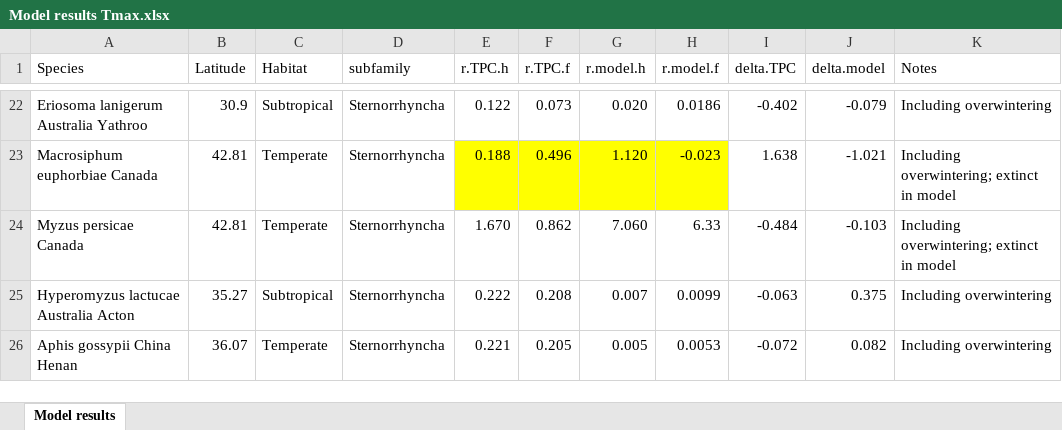
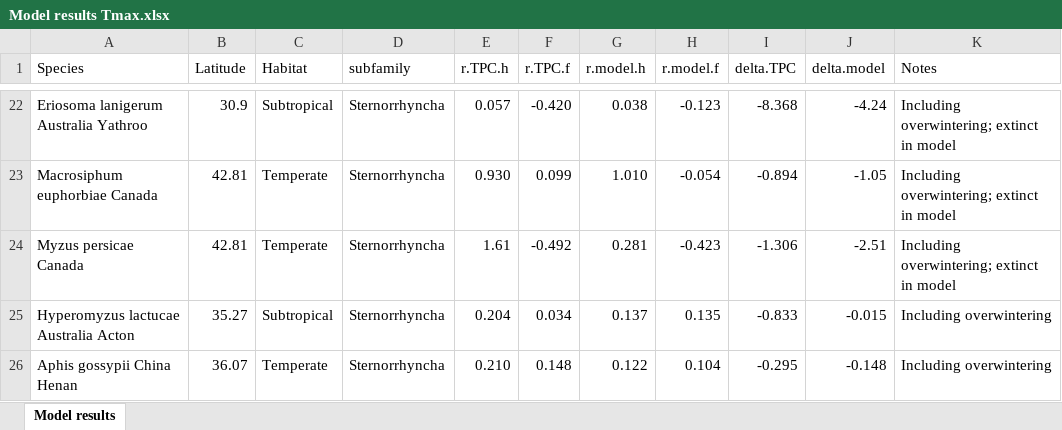
Before and after one commit to trenchproject/Insect__Climate_Change_Responses, an Excel workbook: Model results Tmax.xlsx, sheet Model results, drawn as a sheet; only a part is shown, gaps mark what is left out; values as stored, in another font and other column widths than the file's, no borders; the diff covers the shown part only; the diff names each change by its address in the sheet, - before the commit and + after, or states it on an @@ line.

```diff
--- a/Model results Tmax.xlsx (sheet Model results)
+++ b/Model results Tmax.xlsx (sheet Model results)
-E22 (r.TPC.h): 0.122
+E22 (r.TPC.h): 0.057
-F22 (r.TPC.f): 0.073
+F22 (r.TPC.f): -0.420
-G22 (r.model.h): 0.020
+G22 (r.model.h): 0.038
-H22 (r.model.f): 0.0186
+H22 (r.model.f): -0.123
-I22 (delta.TPC): -0.402
+I22 (delta.TPC): -8.368
-J22 (delta.model): -0.079
+J22 (delta.model): -4.24
-K22 (Notes): Including overwintering
+K22 (Notes): Including overwintering; extinct in model
-E23 (r.TPC.h): 0.188
+E23 (r.TPC.h): 0.930
-E23:H23 fill: #FFFF00
+E23:H23 fill: none
-F23 (r.TPC.f): 0.496
+F23 (r.TPC.f): 0.099
-G23 (r.model.h): 1.120
+G23 (r.model.h): 1.010
-H23 (r.model.f): -0.023
+H23 (r.model.f): -0.054
-I23 (delta.TPC): 1.638
+I23 (delta.TPC): -0.894
-J23 (delta.model): -1.021
+J23 (delta.model): -1.05
-E24 (r.TPC.h): 1.670
+E24 (r.TPC.h): 1.61
-F24 (r.TPC.f): 0.862
+F24 (r.TPC.f): -0.492
-G24 (r.model.h): 7.060
+G24 (r.model.h): 0.281
-H24 (r.model.f): 6.33
+H24 (r.model.f): -0.423
-I24 (delta.TPC): -0.484
+I24 (delta.TPC): -1.306
-J24 (delta.model): -0.103
+J24 (delta.model): -2.51
-E25 (r.TPC.h): 0.222
+E25 (r.TPC.h): 0.204
-F25 (r.TPC.f): 0.208
+F25 (r.TPC.f): 0.034
-G25 (r.model.h): 0.007
+G25 (r.model.h): 0.137
-H25 (r.model.f): 0.0099
+H25 (r.model.f): 0.135
-I25 (delta.TPC): -0.063
+I25 (delta.TPC): -0.833
-J25 (delta.model): 0.375
+J25 (delta.model): -0.015
-E26 (r.TPC.h): 0.221
+E26 (r.TPC.h): 0.210
-F26 (r.TPC.f): 0.205
+F26 (r.TPC.f): 0.148
-G26 (r.model.h): 0.005
+G26 (r.model.h): 0.122
-H26 (r.model.f): 0.0053
+H26 (r.model.f): 0.104
-I26 (delta.TPC): -0.072
+I26 (delta.TPC): -0.295
-J26 (delta.model): 0.082
+J26 (delta.model): -0.148
```
Also changed, not shown: 85 edited cells and cell formats elsewhere in this sheet, 16 other files.
